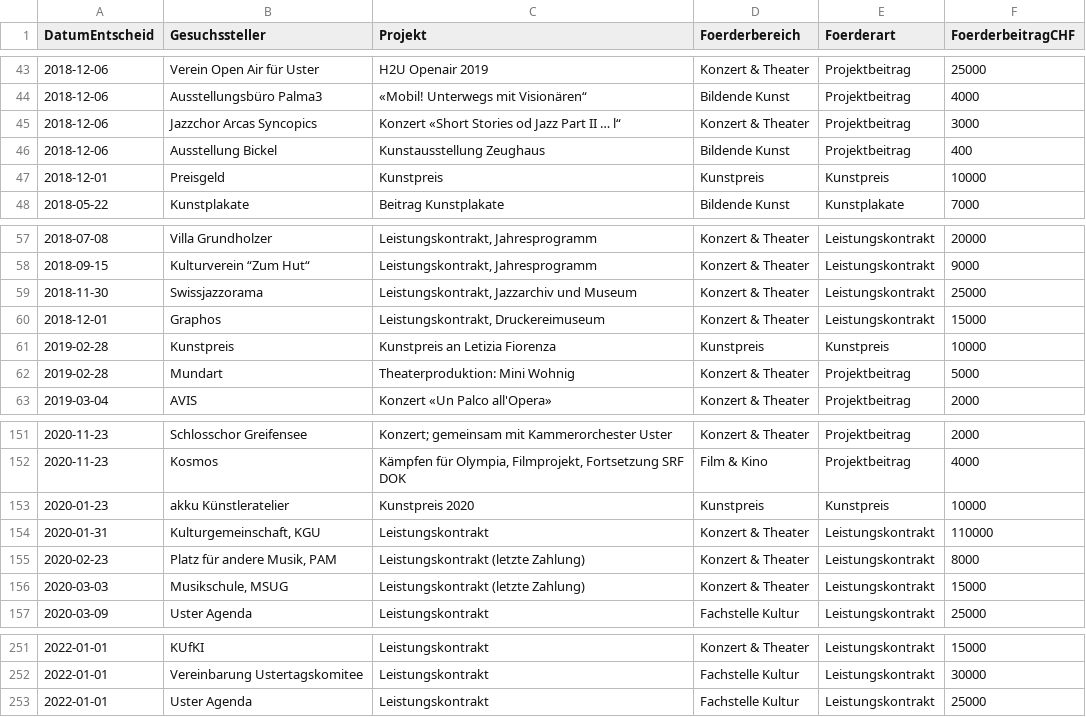
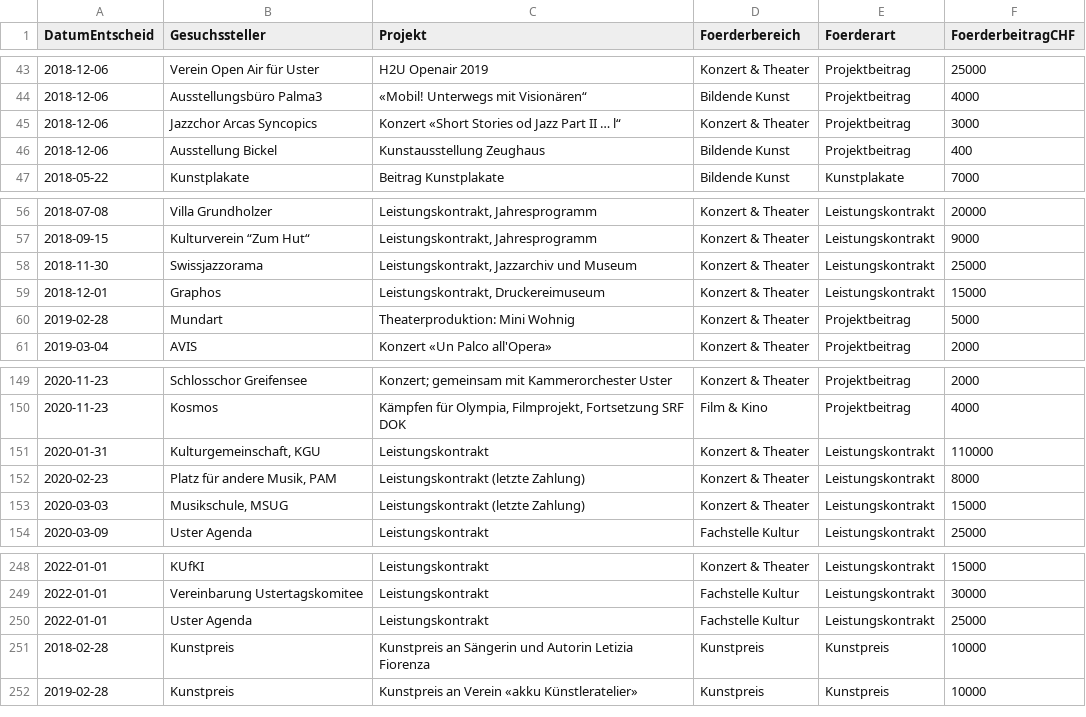
Before and after one commit to GesellschaftStadtUster/kultur_foerderbeitrage, a CSV file: daten_kulturfoerderung_uster.csv, drawn as a sheet; only a part is shown, gaps mark what is left out; removed rows and columns are numbered as before the commit, all else as after; the diff names each change by its address in the sheet, - before the commit and + after, or states it on an @@ line.

Commit message:
Add files via upload

```diff
--- a/daten_kulturfoerderung_uster.csv
+++ b/daten_kulturfoerderung_uster.csv
-row 47: 2018-12-01 | Preisgeld | Kunstpreis | Kunstpreis | Kunstpreis | 10000
-row 61: 2019-02-28 | Kunstpreis | Kunstpreis an Letizia Fiorenza | Kunstpreis | Kunstpreis | 10000
-row 153: 2020-01-23 | akku Künstleratelier | Kunstpreis 2020 | Kunstpreis | Kunstpreis | 10000
+row 251: 2018-02-28 | Kunstpreis | Kunstpreis an Sängerin und Autorin Letizia Fiorenza | Kunstpreis | Kunstpreis | 10000
+row 252: 2019-02-28 | Kunstpreis | Kunstpreis an Verein «akku Künstleratelier» | Kunstpreis | Kunstpreis | 10000
```
